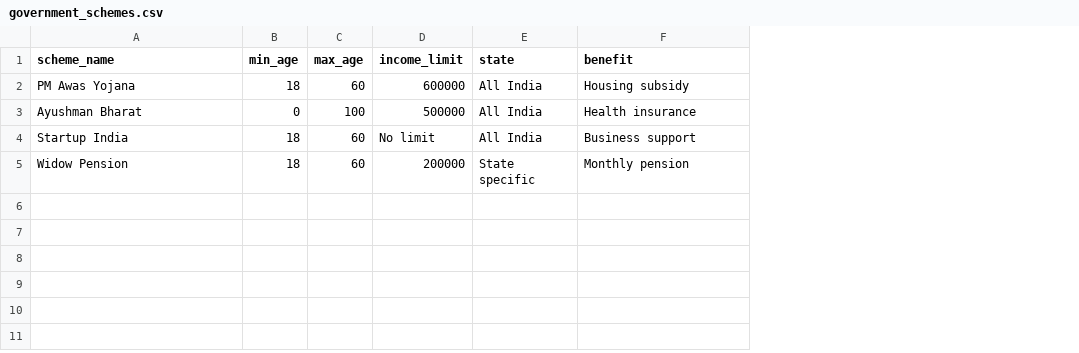
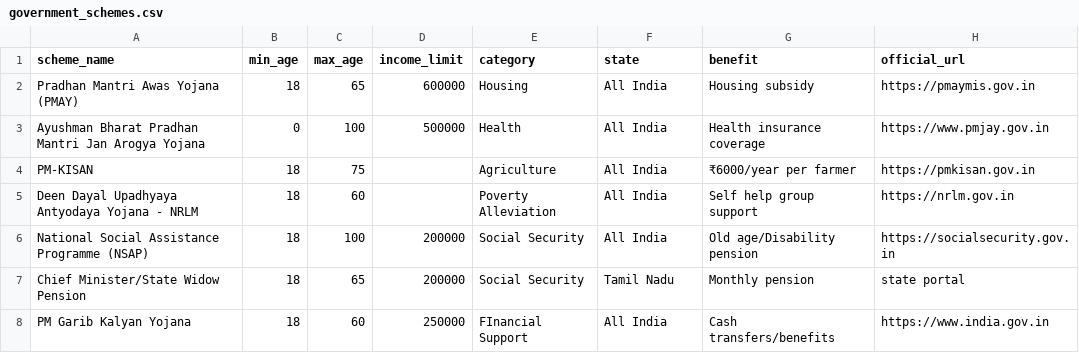
Before and after one commit to rudranarayan992/citizen-assistance-ai, a CSV file: data/core/government_schemes.csv, drawn as a sheet; addresses are those after the commit; the diff names each change by its address in the sheet, - before the commit and + after, or states it on an @@ line.

```diff
--- a/data/core/government_schemes.csv
+++ b/data/core/government_schemes.csv
+column E (category), rows 2-3: Housing | Health; row 5: Poverty Alleviation; row 7: Social Security
+column H (official_url), rows 2-3: https://pmaymis.gov.in | https://www.pmjay.gov.in; row 5: https://nrlm.gov.in; row 7: state portal
-A2 (scheme_name): PM Awas Yojana
+A2 (scheme_name): Pradhan Mantri Awas Yojana (PMAY)
-C2 (max_age): 60
+C2 (max_age): 65
-A3 (scheme_name): Ayushman Bharat
+A3 (scheme_name): Ayushman Bharat Pradhan Mantri Jan Arogya Yojana
-G3 (benefit): Health insurance
+G3 (benefit): Health insurance coverage
+row 4: PM-KISAN | 18 | 75 |  | Agriculture | All India | ₹6000/year per farmer | https://pmkisan.gov.in
-A5 (scheme_name): Startup India
+A5 (scheme_name): Deen Dayal Upadhyaya Antyodaya Yojana - NRLM
-D5 (income_limit): No limit
+D5 (income_limit): (empty)
-G5 (benefit): Business support
+G5 (benefit): Self help group support
+row 6: National Social Assistance Programme (NSAP) | 18 | 100 | 200000 | Social Security | All India | Old age/Disability pension | https://socialsecurity.gov.in
-A7 (scheme_name): Widow Pension
+A7 (scheme_name): Chief Minister/State Widow Pension
-C7 (max_age): 60
+C7 (max_age): 65
-F7 (state): State specific
+F7 (state): Tamil Nadu
+row 8: PM Garib Kalyan Yojana | 18 | 60 | 250000 | FInancial Support | All India | Cash transfers/benefits | https://www.india.gov.in
```
Also changed, not shown: data/core/case_resolution_times.csv, data/core/escalation_contacts.csv, 12 other files.
